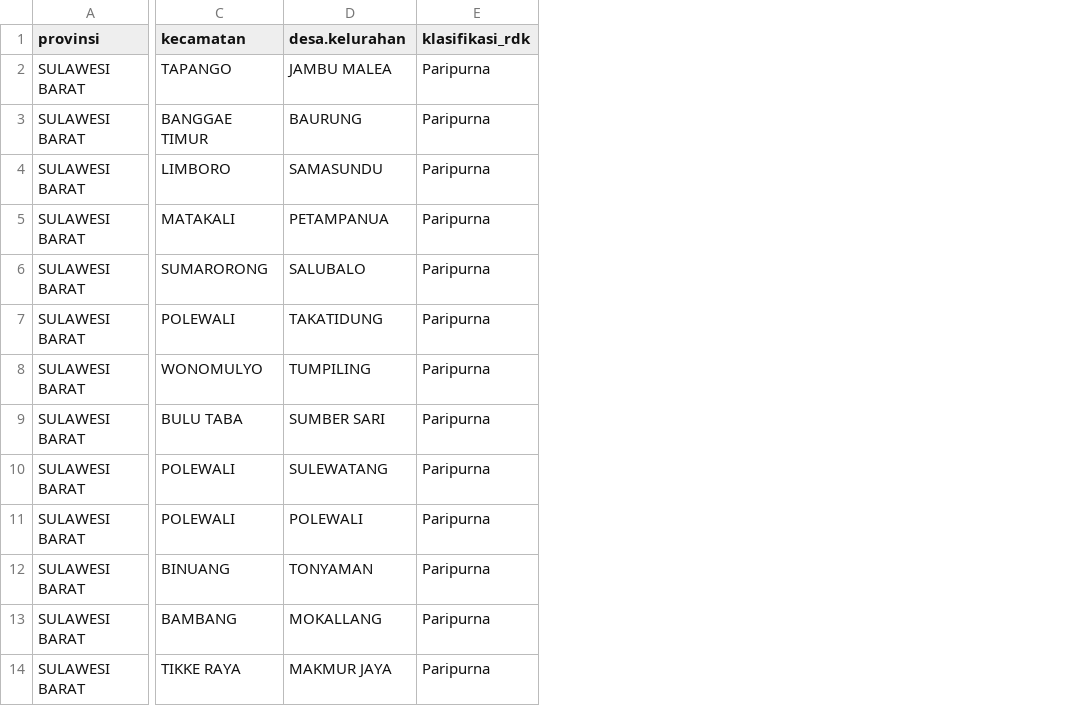
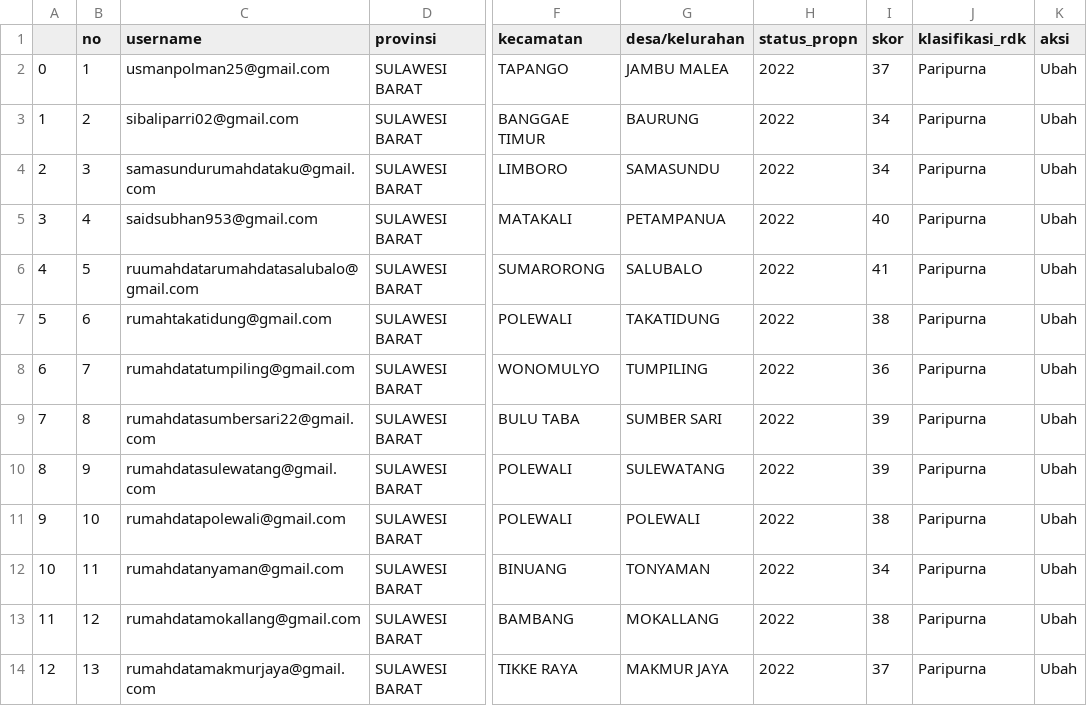
Before and after one commit to armdhn23/data-aktualisasi, a CSV file: data/scarping_rdk.csv, drawn as a sheet; only a part is shown, gaps mark what is left out; addresses are those after the commit; the diff names each change by its address in the sheet, - before the commit and + after, or states it on an @@ line.

Commit message:
add data

```diff
--- a/data/scarping_rdk.csv
+++ b/data/scarping_rdk.csv
+column A, rows 2-14: 0 | 1 | 2 | 3 | 4 | 5 | 6 | 7 | 8 | 9 | 10 | 11 | 12
+column B (no), rows 2-14: 1 | 2 | 3 | 4 | 5 | 6 | 7 | 8 | 9 | 10 | 11 | 12 | 13
+column C (username), rows 2-14: usmanpolman25@gmail.com | sibaliparri02@gmail.com | samasundurumahdataku@gmail.com | saidsubhan953@gmail.com | ruumahdatarumahdatasalubalo@gmail.com | rumahtakatidung@gmail.com | rumahdatatumpiling@gmail.com | rumahdatasumbersari22@gmail.com | rumahdatasulewatang@gmail.com | rumahdatapolewali@gmail.com | rumahdatanyaman@gmail.com | rumahdatamokallang@gmail.com | rumahdatamakmurjaya@gmail.com
+column H (status_propn), rows 2-14: all 2022
+column I (skor), rows 2-14: 37 | 34 | 34 | 40 | 41 | 38 | 36 | 39 | 39 | 38 | 34 | 38 | 37
+column K (aksi), rows 2-14: all Ubah
-G1: desa.kelurahan
+G1: desa/kelurahan
```
